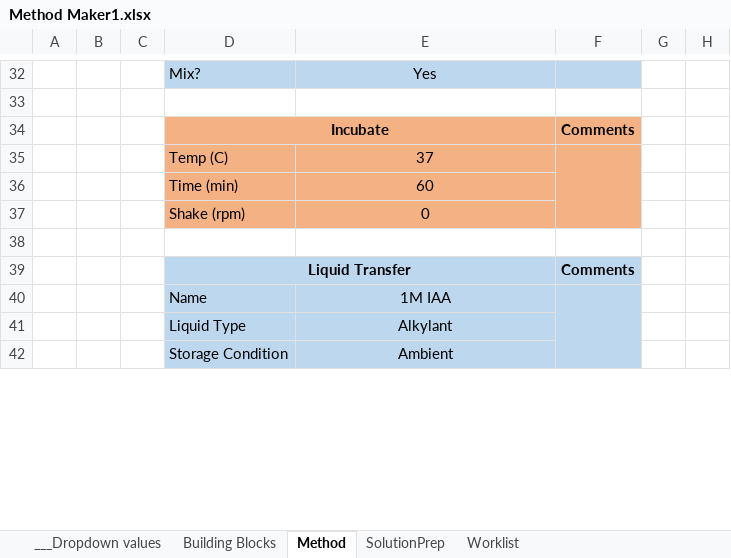
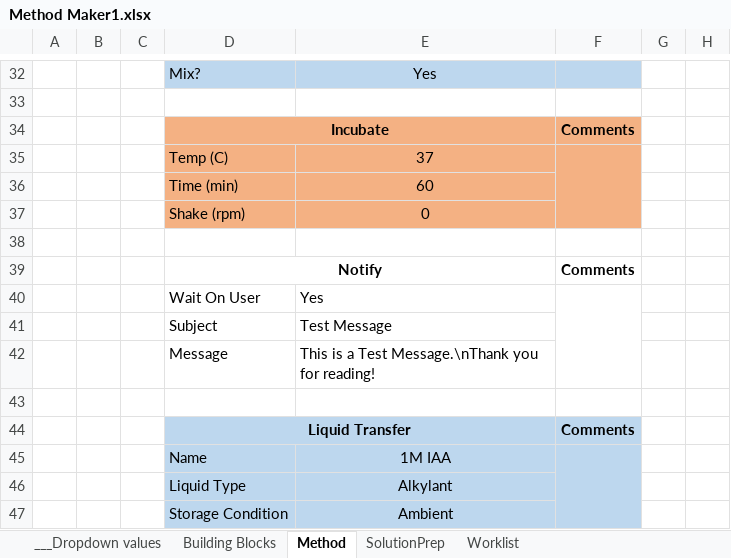
Before and after one commit to Pfizer-BradleyBare/PytomatedLiquidHandling, an Excel workbook: Method Maker1.xlsx, sheet Method, drawn as a sheet; only a part is shown, gaps mark what is left out; values as stored, in another font and other column widths than the file's, no borders; the diff names each change by its address in the sheet, - before the commit and + after, or states it on an @@ line.

Commit message:
Added Notify function

```diff
--- a/Method Maker1.xlsx (sheet Method)
+++ b/Method Maker1.xlsx (sheet Method)
+row 39:  |  |  | Notify |  | Comments
+row 40:  |  |  | Wait On User | Yes
+row 41:  |  |  | Subject | Test Message
+row 42:  |  |  | Message | This is a Test Message.\nThank you for reading!
+row 43: (empty)
```
Also changed, not shown: sheet Building Blocks, 9 other files.
